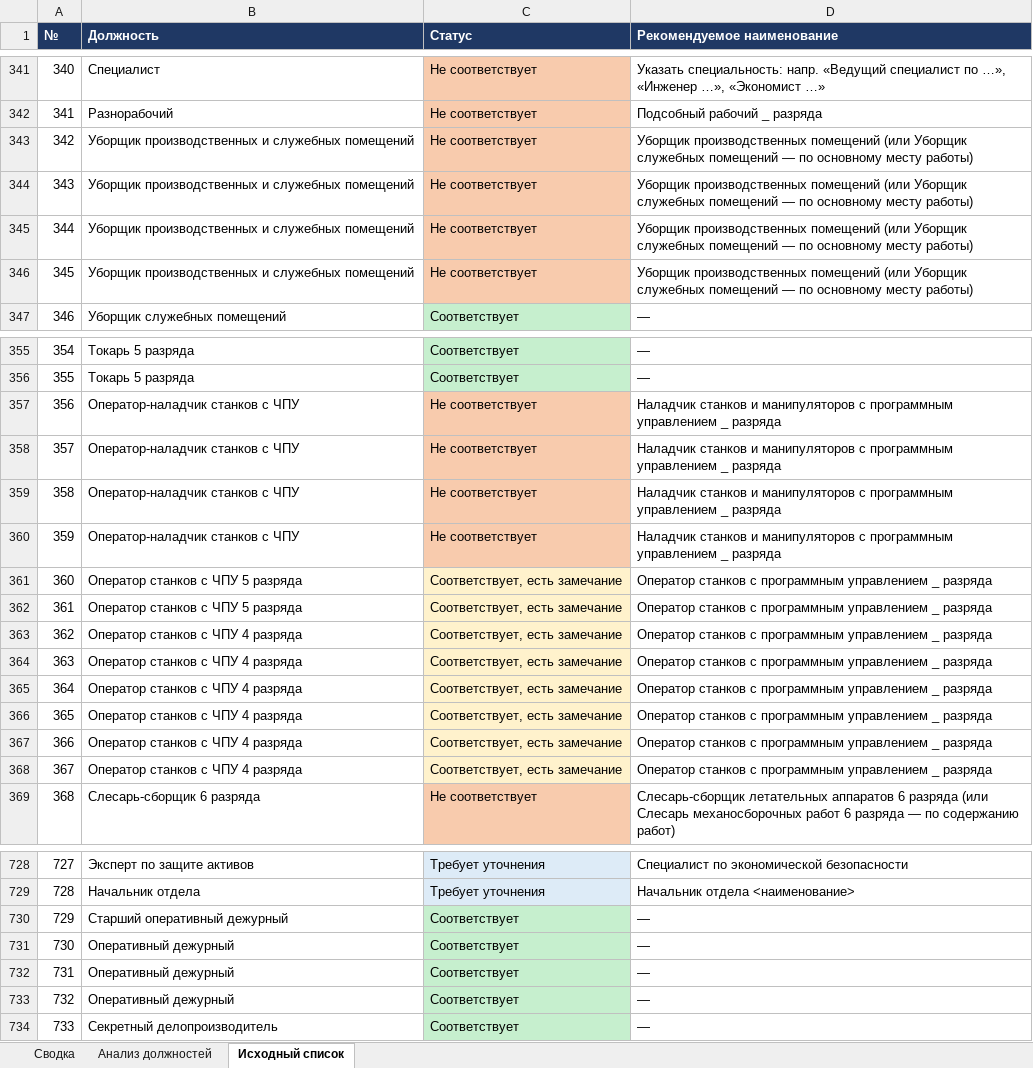
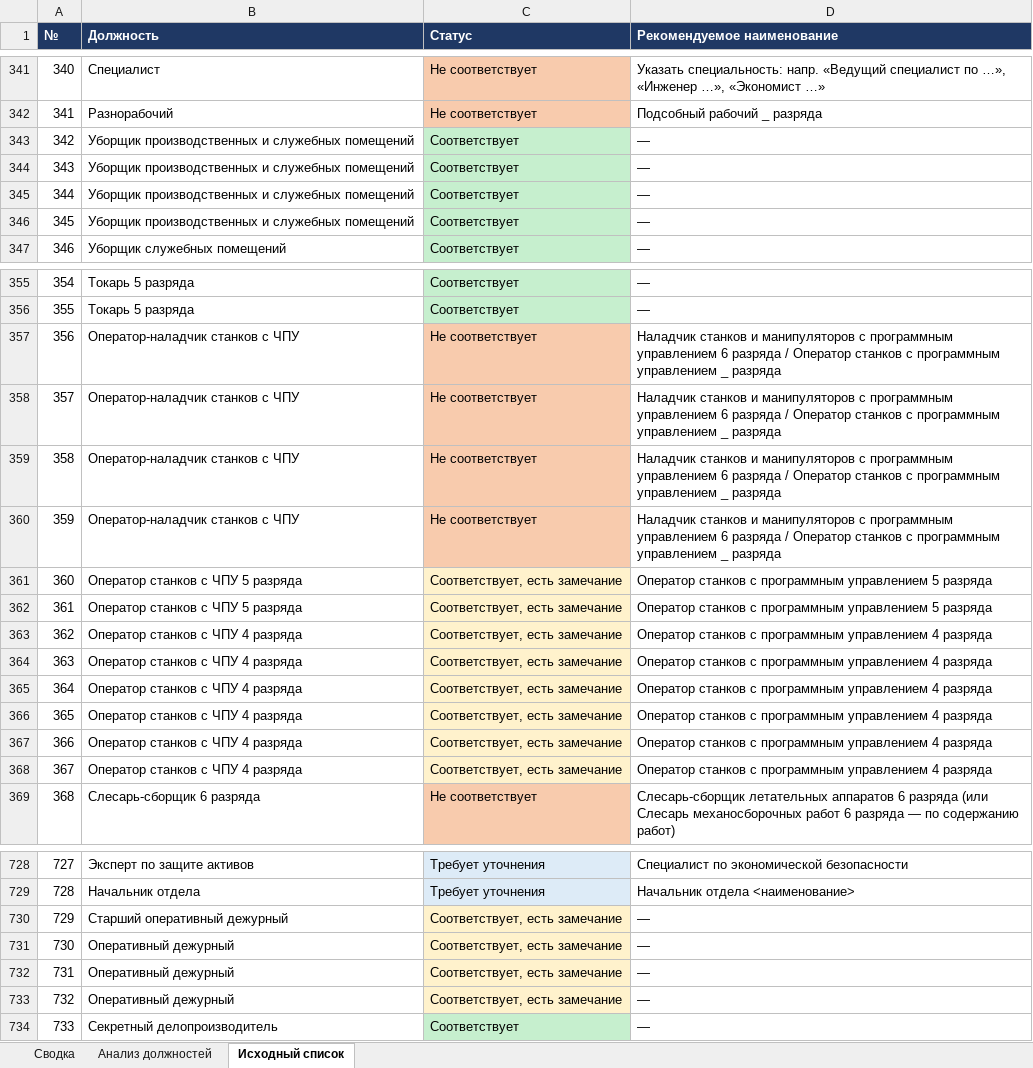
Before and after one commit to aigulaikesheva-eng/-, an Excel workbook: Проверка_должностей_ЕТКС_ЕКС_ПС.xlsx, sheet Исходный список, drawn as a sheet; only a part is shown, gaps mark what is left out; values as stored, in another font and other column widths than the file's, no borders; the diff covers the shown part only; the diff names each change by its address in the sheet, - before the commit and + after, or states it on an @@ line.

```diff
--- a/Проверка_должностей_ЕТКС_ЕКС_ПС.xlsx (sheet Исходный список)
+++ b/Проверка_должностей_ЕТКС_ЕКС_ПС.xlsx (sheet Исходный список)
-C343:C346 (Статус): Не соответствует
+C343:C346 (Статус): Соответствует
-C343:C346 fill: #F8CBAD
+C343:C346 fill: #C6EFCE
-D343:D346 (Рекомендуемое наименование): Уборщик производственных помещений (или Уборщик служебных помещений — по основному месту работы)
+D343:D346 (Рекомендуемое наименование): —
-D357:D360 (Рекомендуемое наименование): …программным управлением _ разряда
+D357:D360 (Рекомендуемое наименование): …программным управлением 6 разряда / Оператор станков с программным управлением _ разряда
-D361:D362 (Рекомендуемое наименование): …программным управлением _ разряда
+D361:D362 (Рекомендуемое наименование): …программным управлением 5 разряда
-D363:D368 (Рекомендуемое наименование): …программным управлением _ разряда
+D363:D368 (Рекомендуемое наименование): …программным управлением 4 разряда
-C730:C733 (Статус): Соответствует
+C730:C733 (Статус): Соответствует, есть замечание
-C730:C733 fill: #C6EFCE
+C730:C733 fill: #FFF2CC
```
Also changed, not shown: 70 edited cells and cell formats elsewhere in this sheet, sheet Анализ должностей, sheet Сводка.
